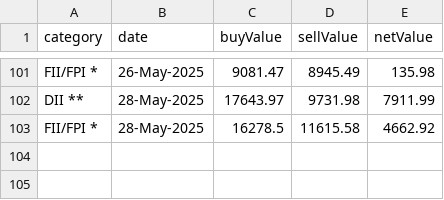
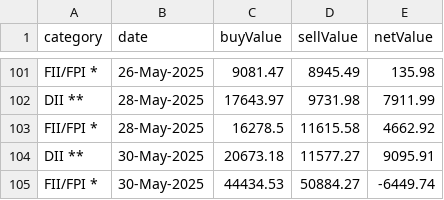
Before and after one commit to senthilkumarimuth/metrices, a CSV file: data/fii_dii_buy_sell_data.csv, drawn as a sheet; only a part is shown, gaps mark what is left out.

```diff
--- a/data/fii_dii_buy_sell_data.csv
+++ b/data/fii_dii_buy_sell_data.csv
@@ -103 +103,3 @@ DII **,28-May-2025,17643.97,9731.98,7911.99
 FII/FPI *,28-May-2025,16278.5,11615.58,4662.92
+DII **,30-May-2025,20673.18,11577.27,9095.91
+FII/FPI *,30-May-2025,44434.53,50884.27,-6449.74
```
Also changed, not shown: data/gold_price_data.csv, data/usd_to_inr_exchange_rate.csv, 4 other files.
